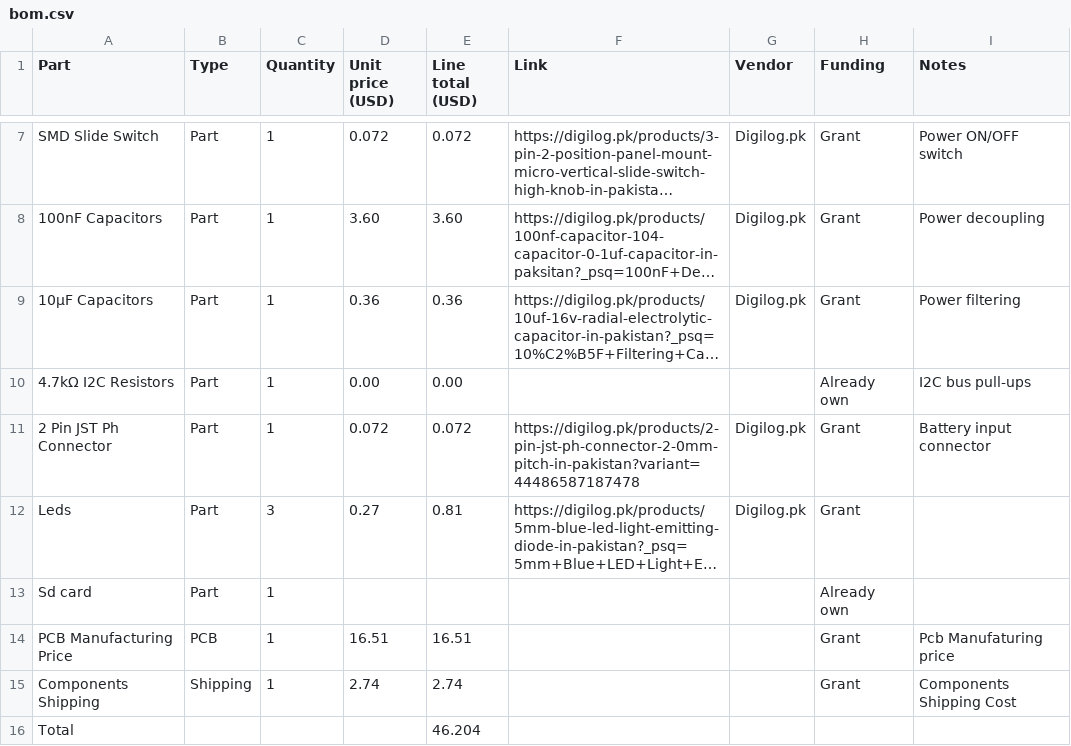
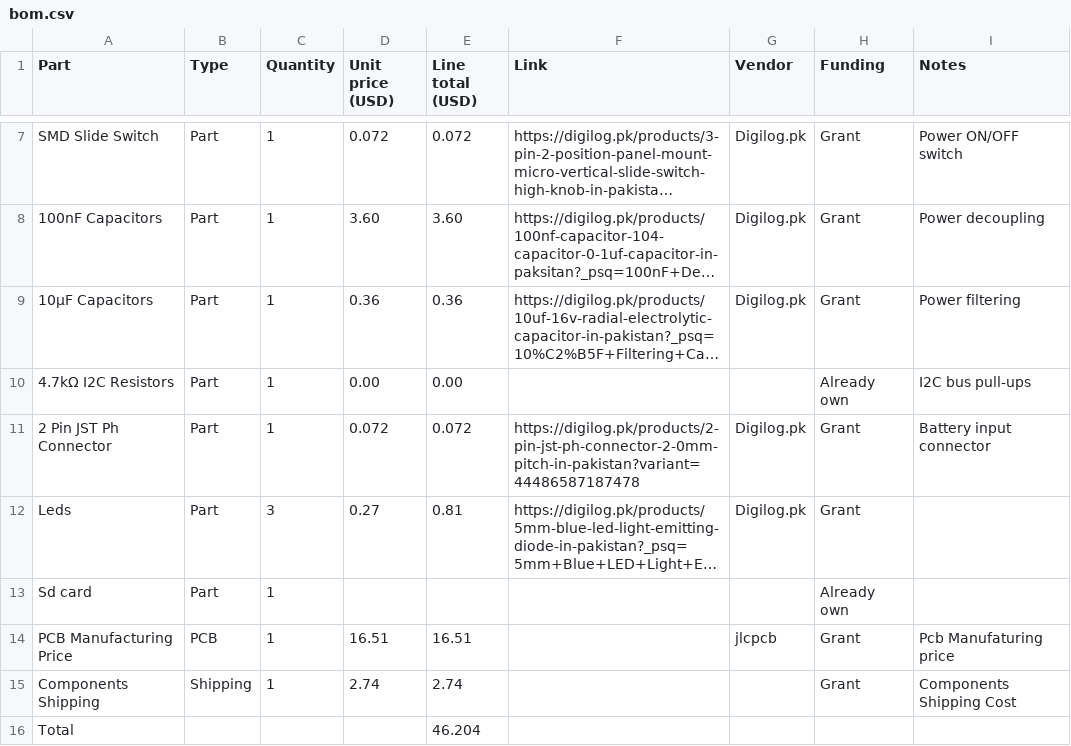
Before and after one commit to rafay-os/AeroS3-Prototype, a CSV file: bom.csv, drawn as a sheet; only a part is shown, gaps mark what is left out; long unchanged cells end in …; the diff names each change by its address in the sheet, - before the commit and + after, or states it on an @@ line.

Commit message:
Update PCB manufacturing price supplier in bom.csv

```diff
--- a/bom.csv
+++ b/bom.csv
-G14 (Vendor): (empty)
+G14 (Vendor): jlcpcb
```
